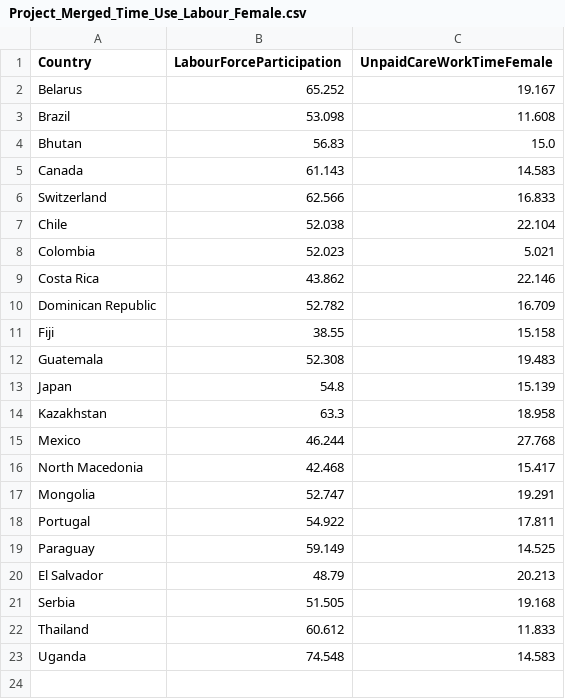
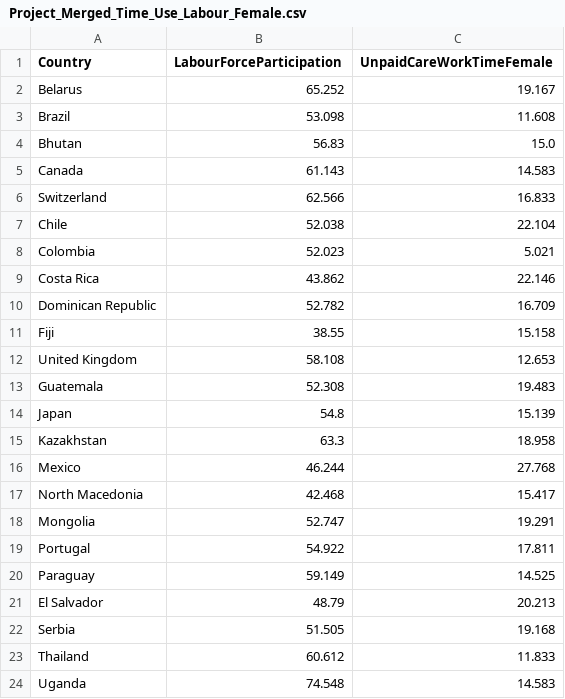
Before and after one commit to AntoniaDahuabe/AntoniaDahuabe.github.io, a CSV file: Project_Merged_Time_Use_Labour_Female.csv, drawn as a sheet; the diff names each change by its address in the sheet, - before the commit and + after, or states it on an @@ line.

```diff
--- a/Project_Merged_Time_Use_Labour_Female.csv
+++ b/Project_Merged_Time_Use_Labour_Female.csv
+row 12: United Kingdom | 58.108 | 12.653
```
Also changed, not shown: Project_Merged_Time_Use_Labour_Male.csv.
